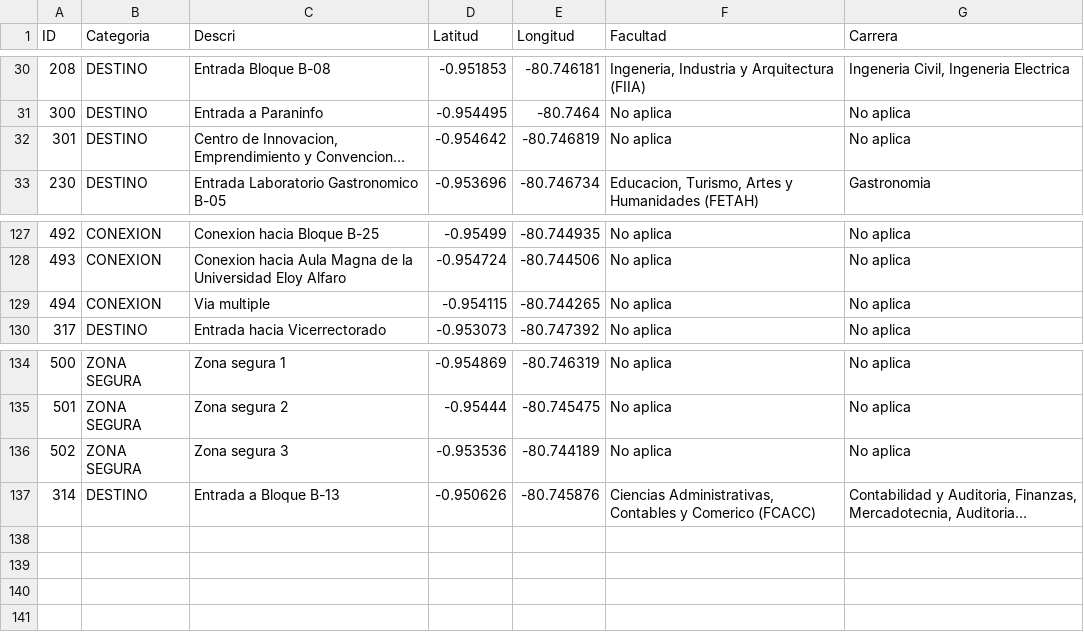
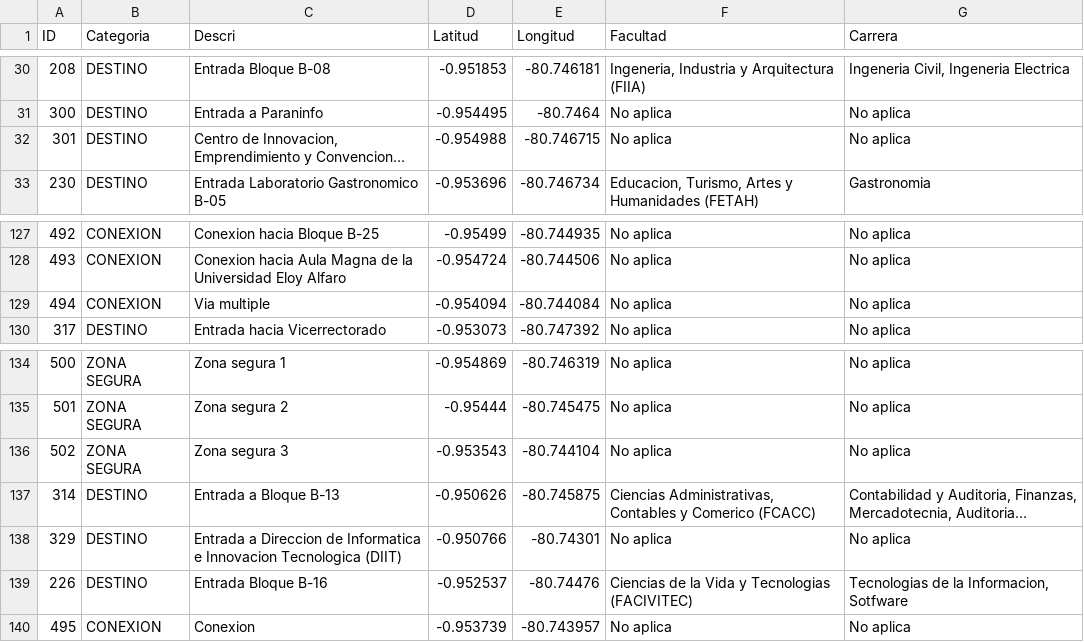
Before and after one commit to WinterPovea/nav-uleam-campus, a CSV file: data/nodos_u.csv, drawn as a sheet; only a part is shown, gaps mark what is left out; long unchanged cells end in …; the diff names each change by its address in the sheet, - before the commit and + after, or states it on an @@ line.

```diff
--- a/data/nodos_u.csv
+++ b/data/nodos_u.csv
-D32 (Latitud): -0.954642
+D32 (Latitud): -0.954988
-E32 (Longitud): -80.746819
+E32 (Longitud): -80.746715
-D129 (Latitud): -0.954115
+D129 (Latitud): -0.954094
-E129 (Longitud): -80.744265
+E129 (Longitud): -80.744084
-D136 (Latitud): -0.953536
+D136 (Latitud): -0.953543
-E136 (Longitud): -80.744189
+E136 (Longitud): -80.744104
-E137 (Longitud): -80.745876
+E137 (Longitud): -80.745875
+row 138: 329 | DESTINO | Entrada a Direccion de Informatica e Innovacion Tecnologica (DIIT) | -0.950766 | -80.74301 | No aplica | No aplica
+row 139: 226 | DESTINO | Entrada Bloque B-16 | -0.952537 | -80.74476 | Ciencias de la Vida y Tecnologias (FACIVITEC) | Tecnologias de la Informacion, Sotfware
+row 140: 495 | CONEXION | Conexion | -0.953739 | -80.743957 | No aplica | No aplica
```
Also changed, not shown: app/src/main/assets/aristas.csv, app/src/main/assets/campus_shapes.csv, 15 other files.
